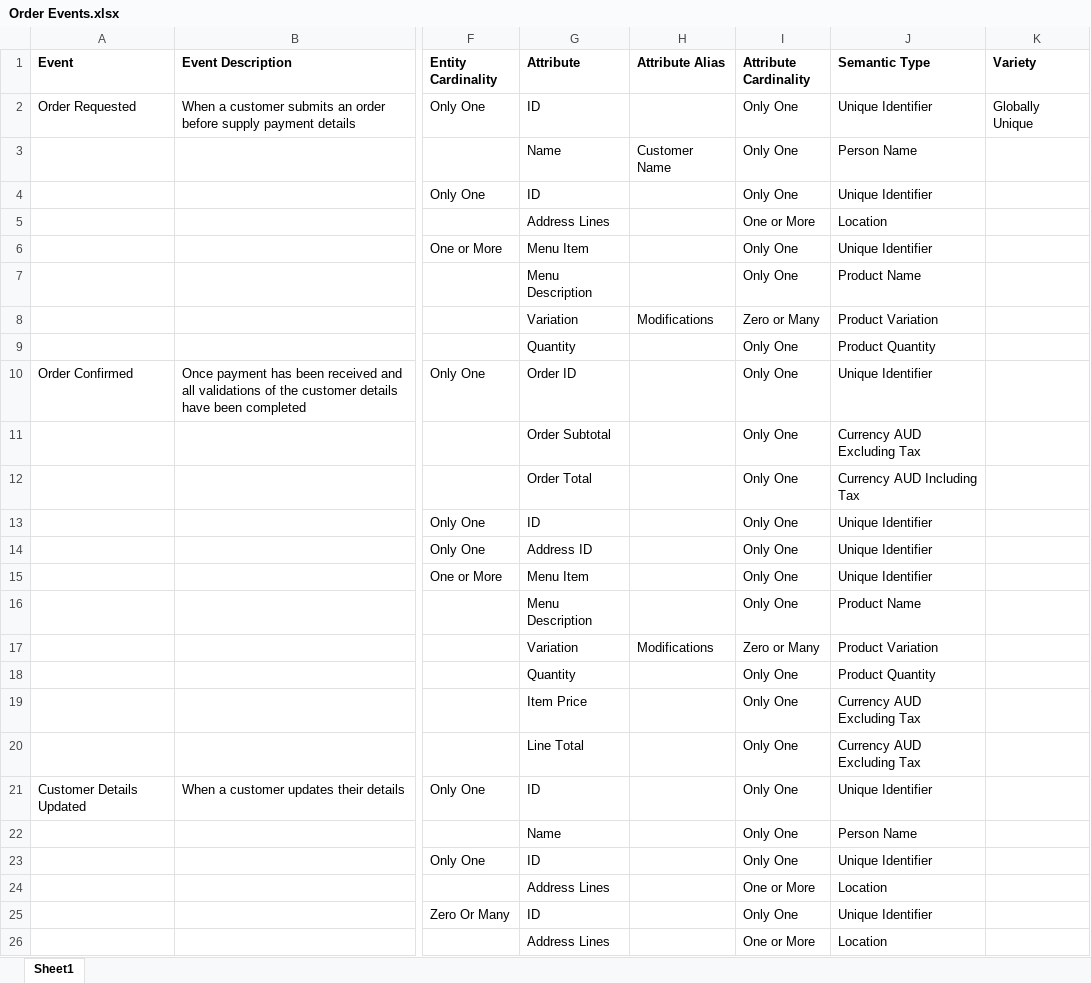
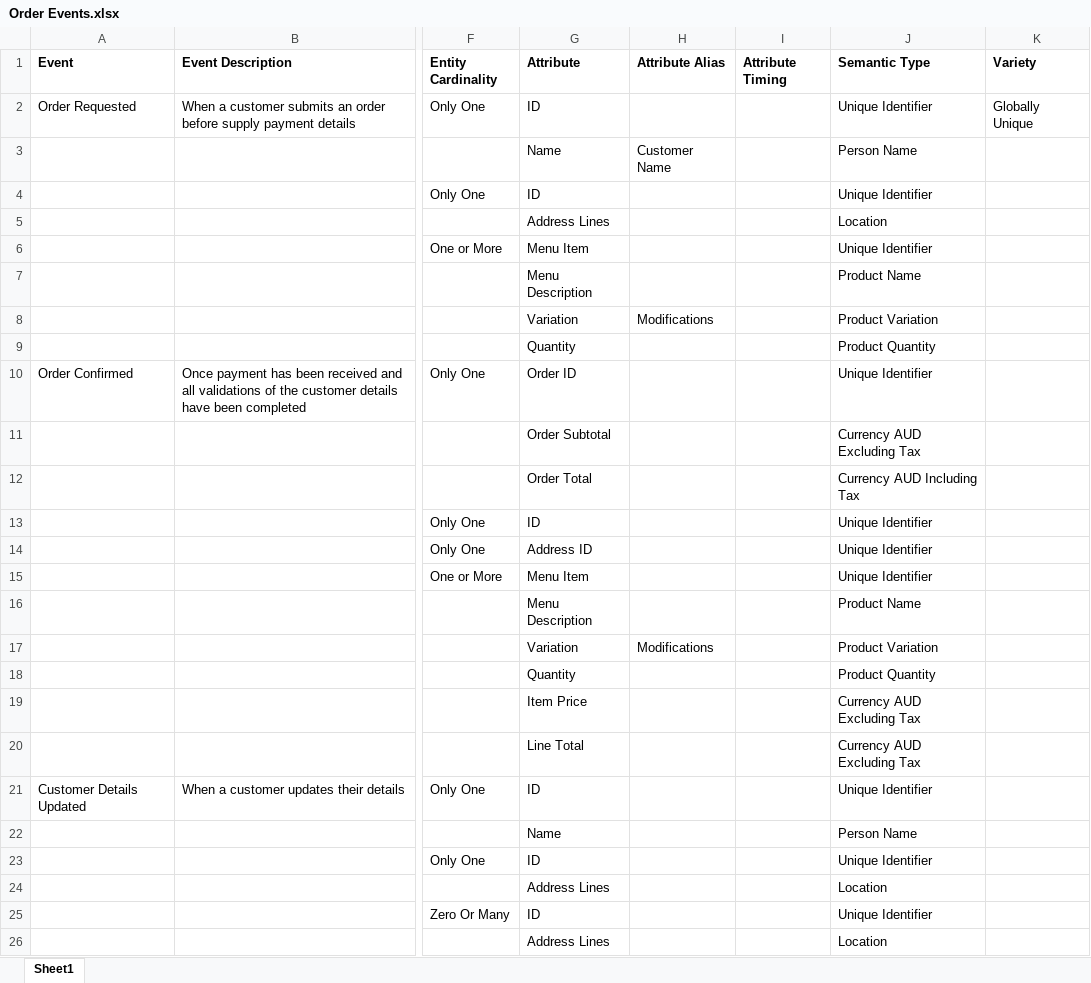
Before and after one commit to ryancollingwood/datacontract_models, an Excel workbook: resources/Order Events.xlsx, sheet Sheet1, drawn as a sheet; only a part is shown, gaps mark what is left out; values as stored, in another font and other column widths than the file's, no borders; the diff names each change by its address in the sheet, - before the commit and + after, or states it on an @@ line.

Commit message:
additional numeric and temporal schema types

```diff
--- a/resources/Order Events.xlsx (sheet Sheet1)
+++ b/resources/Order Events.xlsx (sheet Sheet1)
-I1: Attribute Cardinality
+I1: Attribute Timing
-I2:I4 (Attribute Timing): Only One
+I2:I4 (Attribute Timing): (empty)
-I5 (Attribute Timing): One or More
+I5 (Attribute Timing): (empty)
-I6:I7 (Attribute Timing): Only One
+I6:I7 (Attribute Timing): (empty)
-I8 (Attribute Timing): Zero or Many
+I8 (Attribute Timing): (empty)
-I9:I16 (Attribute Timing): Only One
+I9:I16 (Attribute Timing): (empty)
-I17 (Attribute Timing): Zero or Many
+I17 (Attribute Timing): (empty)
-I18:I23 (Attribute Timing): Only One
+I18:I23 (Attribute Timing): (empty)
-I24 (Attribute Timing): One or More
+I24 (Attribute Timing): (empty)
-I25 (Attribute Timing): Only One
+I25 (Attribute Timing): (empty)
-I26 (Attribute Timing): One or More
+I26 (Attribute Timing): (empty)
```
Also changed, not shown: 1 other file.
